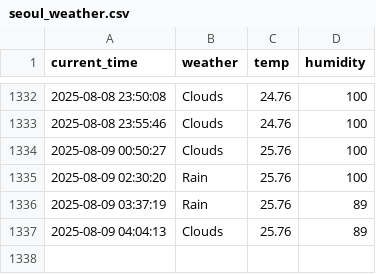
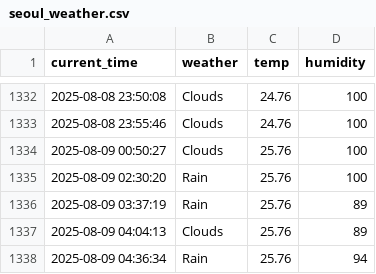
Before and after one commit to eunseong-kim-01/seoul_weather_5m, a CSV file: seoul_weather.csv, drawn as a sheet; only a part is shown, gaps mark what is left out; the diff names each change by its address in the sheet, - before the commit and + after, or states it on an @@ line.

```diff
--- a/seoul_weather.csv
+++ b/seoul_weather.csv
+row 1338: 2025-08-09 04:36:34 | Rain | 25.76 | 94
```
